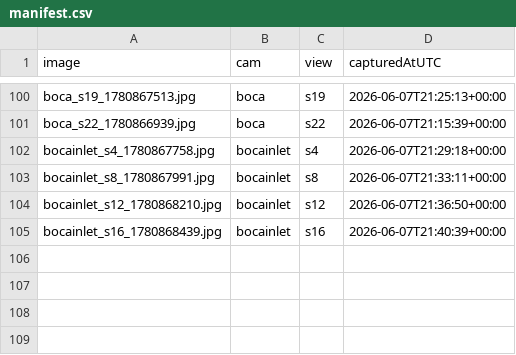
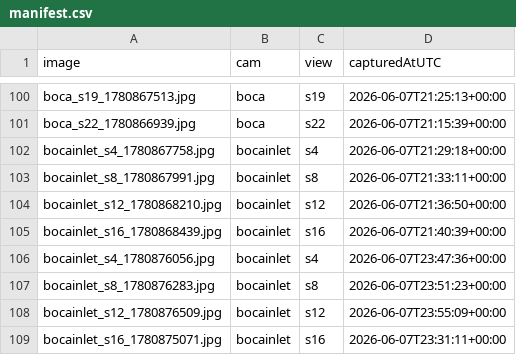
Before and after one commit to jayfrid-bot/bocabeach, a CSV file: eval/manifest.csv, drawn as a sheet; only a part is shown, gaps mark what is left out.

```diff
--- a/eval/manifest.csv
+++ b/eval/manifest.csv
@@ -105 +105,5 @@ bocainlet_s12_1780868210.jpg,bocainlet,s12,2026-06-07T21:36:50+00:00
 bocainlet_s16_1780868439.jpg,bocainlet,s16,2026-06-07T21:40:39+00:00
+bocainlet_s4_1780876056.jpg,bocainlet,s4,2026-06-07T23:47:36+00:00
+bocainlet_s8_1780876283.jpg,bocainlet,s8,2026-06-07T23:51:23+00:00
+bocainlet_s12_1780876509.jpg,bocainlet,s12,2026-06-07T23:55:09+00:00
+bocainlet_s16_1780875071.jpg,bocainlet,s16,2026-06-07T23:31:11+00:00
```
Also changed, not shown: eval/labels.csv, eval/predictions.csv, 6 other files.
